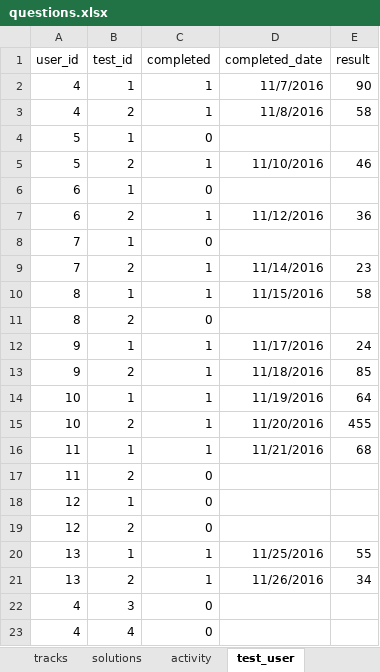
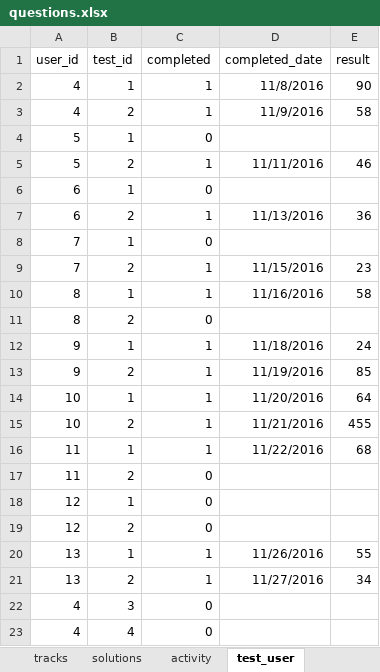
Before and after one commit to 2ppaamm/apiprod, an Excel workbook: public/questions.xlsx, sheet test_user, drawn as a sheet; values as stored, in another font and other column widths than the file's, no borders; the diff names each change by its address in the sheet, - before the commit and + after, or states it on an @@ line.

```diff
--- a/public/questions.xlsx (sheet test_user)
+++ b/public/questions.xlsx (sheet test_user)
-D2 (completed_date): 11/7/2016
+D2 (completed_date): 11/8/2016
-D3 (completed_date): 11/8/2016
+D3 (completed_date): 11/9/2016
-D5 (completed_date): 11/10/2016
+D5 (completed_date): 11/11/2016
-D7 (completed_date): 11/12/2016
+D7 (completed_date): 11/13/2016
-D9 (completed_date): 11/14/2016
+D9 (completed_date): 11/15/2016
-D10 (completed_date): 11/15/2016
+D10 (completed_date): 11/16/2016
-D12 (completed_date): 11/17/2016
+D12 (completed_date): 11/18/2016
-D13 (completed_date): 11/18/2016
+D13 (completed_date): 11/19/2016
-D14 (completed_date): 11/19/2016
+D14 (completed_date): 11/20/2016
-D15 (completed_date): 11/20/2016
+D15 (completed_date): 11/21/2016
-D16 (completed_date): 11/21/2016
+D16 (completed_date): 11/22/2016
-D20 (completed_date): 11/25/2016
+D20 (completed_date): 11/26/2016
-D21 (completed_date): 11/26/2016
+D21 (completed_date): 11/27/2016
```
Also changed, not shown: sheet imp2, sheet field_user, 15 other files.
